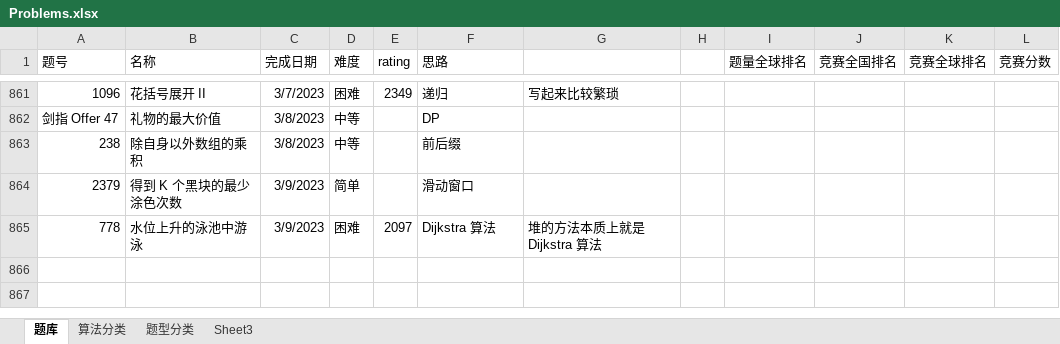
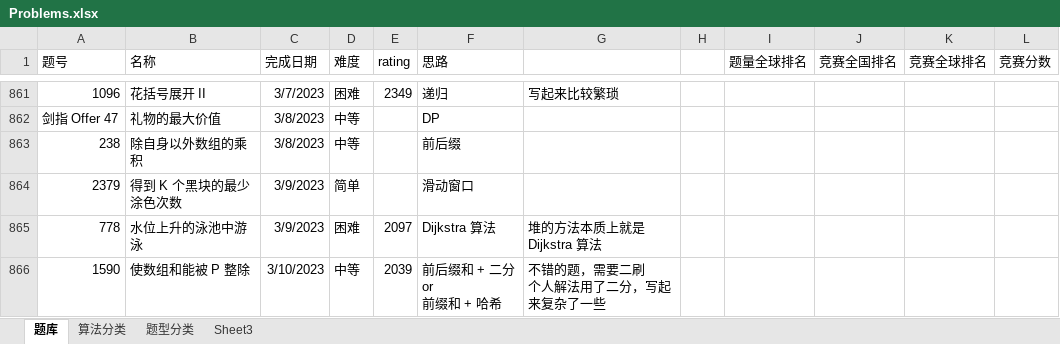
Before and after one commit to wangsun39/leetcode, an Excel workbook: Problems.xlsx, sheet 题库, drawn as a sheet; only a part is shown, gaps mark what is left out; values as stored, in another font and other column widths than the file's, no borders; charts and pictures not drawn; ↵ is a line break in a cell; the diff names each change by its address in the sheet, - before the commit and + after, or states it on an @@ line.

Commit message:
add daily problem 2023/3/10

```diff
--- a/Problems.xlsx (sheet 题库)
+++ b/Problems.xlsx (sheet 题库)
+row 866: 1590 | 使数组和能被 P 整除 | 3/10/2023 | 中等 | 2039 | 前后缀和 + 二分 or ↵ 前缀和 + 哈希 | 不错的题，需要二刷 ↵ 个人解法用了二分，写起来复杂了一些
```
Also changed, not shown: 1 other file.
